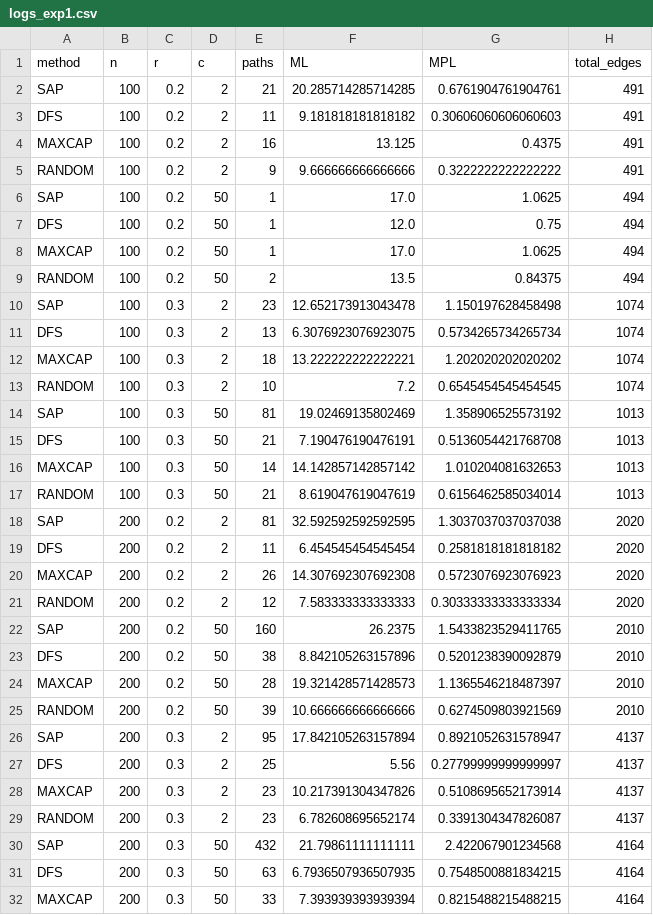
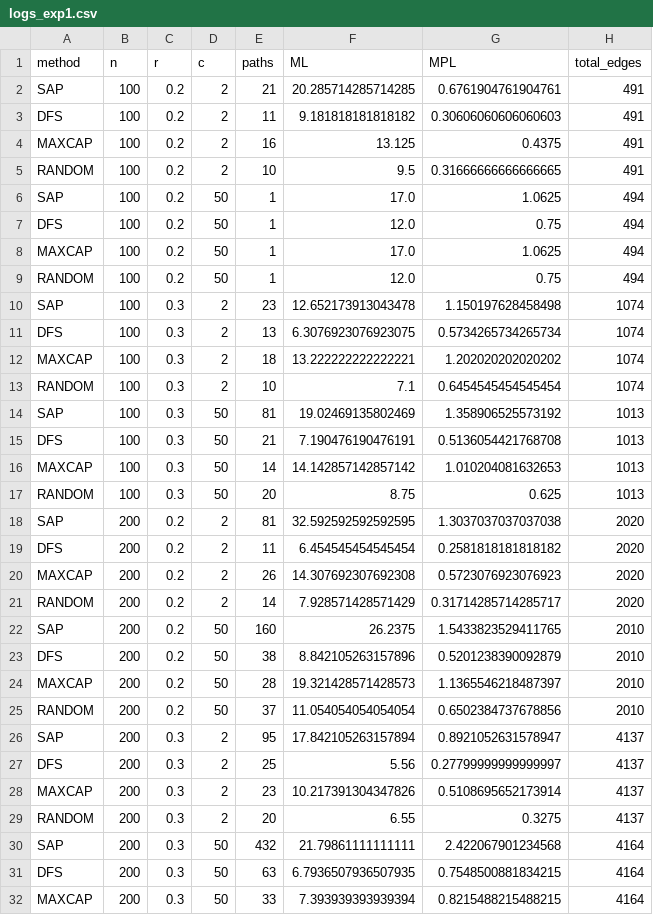
Before and after one commit to rafalm0/Algo-Design, a CSV file: logs_exp1.csv, drawn as a sheet; only a part is shown; the diff covers the shown part only.

```diff
--- a/logs_exp1.csv
+++ b/logs_exp1.csv
@@ -4,3 +4,3 @@ DFS,100,0.2,2,11,9.181818181818182,0.30606060606060603,491
 MAXCAP,100,0.2,2,16,13.125,0.4375,491
-RANDOM,100,0.2,2,9,9.666666666666666,0.3222222222222222,491
+RANDOM,100,0.2,2,10,9.5,0.31666666666666665,491
 SAP,100,0.2,50,1,17.0,1.0625,494
@@ -8,3 +8,3 @@ DFS,100,0.2,50,1,12.0,0.75,494
 MAXCAP,100,0.2,50,1,17.0,1.0625,494
-RANDOM,100,0.2,50,2,13.5,0.84375,494
+RANDOM,100,0.2,50,1,12.0,0.75,494
 SAP,100,0.3,2,23,12.652173913043478,1.150197628458498,1074
@@ -12,3 +12,3 @@ DFS,100,0.3,2,13,6.3076923076923075,0.5734265734265734,1074
 MAXCAP,100,0.3,2,18,13.222222222222221,1.202020202020202,1074
-RANDOM,100,0.3,2,10,7.2,0.6545454545454545,1074
+RANDOM,100,0.3,2,10,7.1,0.6454545454545454,1074
 SAP,100,0.3,50,81,19.02469135802469,1.358906525573192,1013
@@ -16,3 +16,3 @@ DFS,100,0.3,50,21,7.190476190476191,0.5136054421768708,1013
 MAXCAP,100,0.3,50,14,14.142857142857142,1.010204081632653,1013
-RANDOM,100,0.3,50,21,8.619047619047619,0.6156462585034014,1013
+RANDOM,100,0.3,50,20,8.75,0.625,1013
 SAP,200,0.2,2,81,32.592592592592595,1.3037037037037038,2020
@@ -20,3 +20,3 @@ DFS,200,0.2,2,11,6.454545454545454,0.2581818181818182,2020
 MAXCAP,200,0.2,2,26,14.307692307692308,0.5723076923076923,2020
-RANDOM,200,0.2,2,12,7.583333333333333,0.30333333333333334,2020
+RANDOM,200,0.2,2,14,7.928571428571429,0.31714285714285717,2020
 SAP,200,0.2,50,160,26.2375,1.5433823529411765,2010
@@ -24,3 +24,3 @@ DFS,200,0.2,50,38,8.842105263157896,0.5201238390092879,2010
 MAXCAP,200,0.2,50,28,19.321428571428573,1.1365546218487397,2010
-RANDOM,200,0.2,50,39,10.666666666666666,0.6274509803921569,2010
+RANDOM,200,0.2,50,37,11.054054054054054,0.6502384737678856,2010
 SAP,200,0.3,2,95,17.842105263157894,0.8921052631578947,4137
@@ -28,3 +28,3 @@ DFS,200,0.3,2,25,5.56,0.27799999999999997,4137
 MAXCAP,200,0.3,2,23,10.217391304347826,0.5108695652173914,4137
-RANDOM,200,0.3,2,23,6.782608695652174,0.3391304347826087,4137
+RANDOM,200,0.3,2,20,6.55,0.3275,4137
 SAP,200,0.3,50,432,21.79861111111111,2.422067901234568,4164
```
Also changed, not shown: 3 edited cells elsewhere in this file, logs_exp2.csv, 2 other files.
